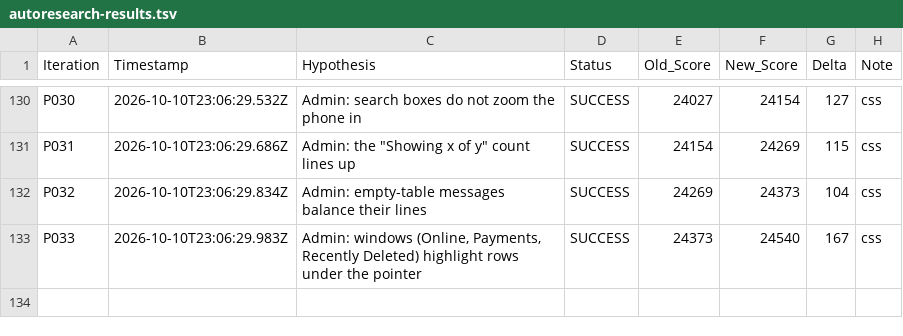
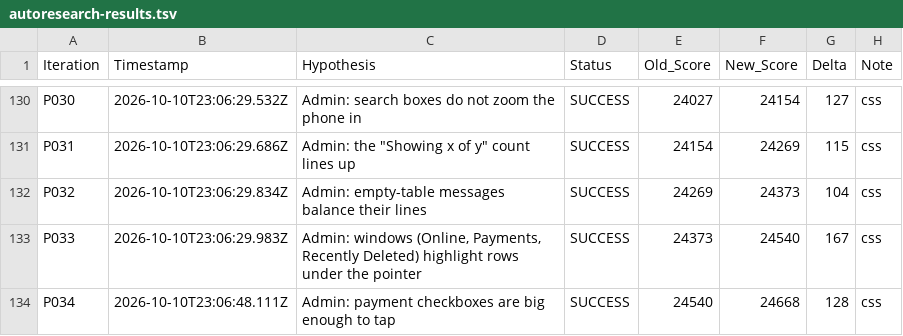
Before and after one commit to LastkingSwade/trainwithfifs-frontend, a TSV file: autoresearch-results.tsv, drawn as a sheet; only a part is shown, gaps mark what is left out.

```diff
--- a/autoresearch-results.tsv
+++ b/autoresearch-results.tsv
@@ -133 +133,2 @@ P032	2026-10-10T23:06:29.834Z	Admin: empty-table messages balance their lines	SU
 P033	2026-10-10T23:06:29.983Z	Admin: windows (Online, Payments, Recently Deleted) highlight rows under the pointer	SUCCESS	24373	24540	167	css
+P034	2026-10-10T23:06:48.111Z	Admin: payment checkboxes are big enough to tap	SUCCESS	24540	24668	128	css
```
Also changed, not shown: 1 other file.
